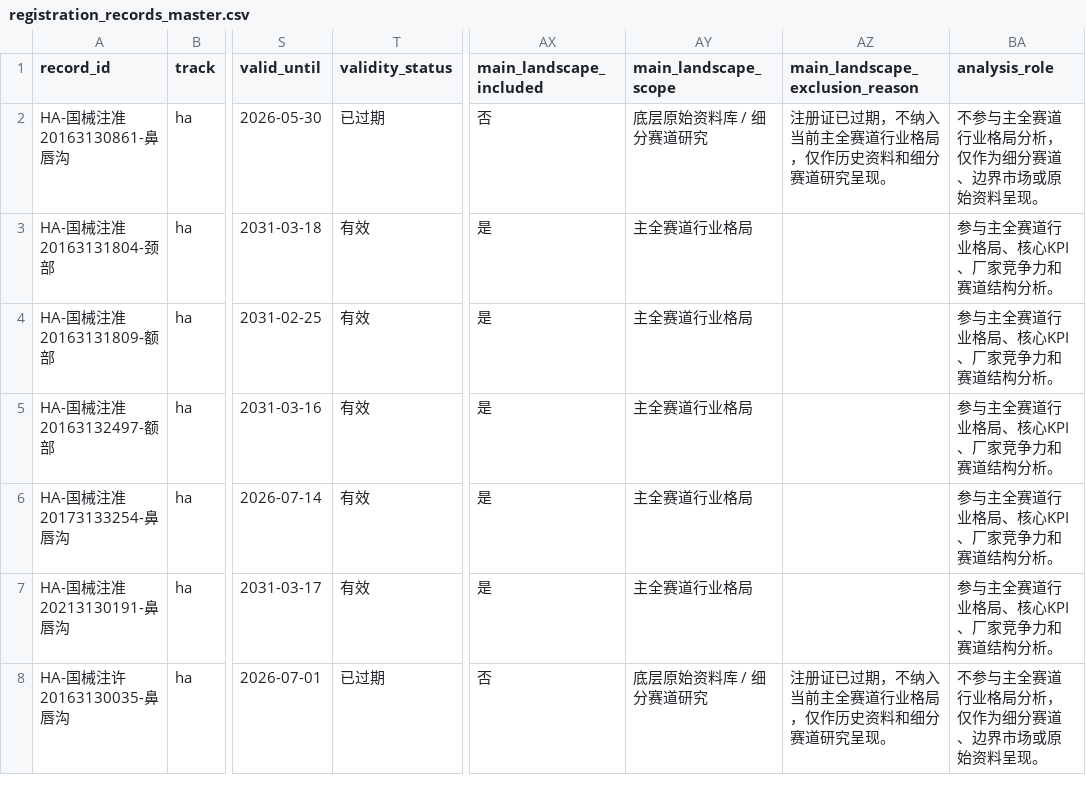
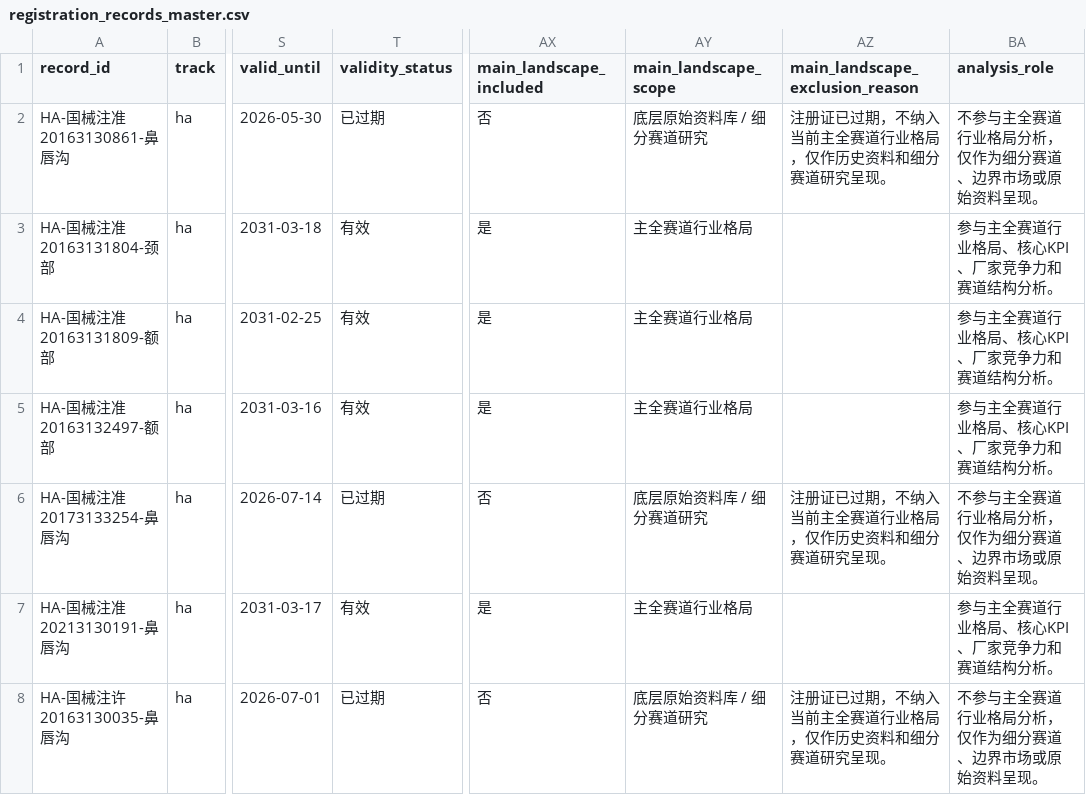
Before and after one commit to Yiseut/Registration, a CSV file: data/registration_records_master.csv, drawn as a sheet; only a part is shown, gaps mark what is left out; the diff names each change by its address in the sheet, - before the commit and + after, or states it on an @@ line.

```diff
--- a/data/registration_records_master.csv
+++ b/data/registration_records_master.csv
-T6 (validity_status): 有效
+T6 (validity_status): 已过期
-AX6 (main_landscape_included): 是
+AX6 (main_landscape_included): 否
-AY6 (main_landscape_scope): 主全赛道行业格局
+AY6 (main_landscape_scope): 底层原始资料库 / 细分赛道研究
-AZ6 (main_landscape_exclusion_reason): (empty)
+AZ6 (main_landscape_exclusion_reason): 注册证已过期，不纳入当前主全赛道行业格局，仅作历史资料和细分赛道研究呈现。
-BA6 (analysis_role): 参与主全赛道行业格局、核心KPI、厂家竞争力和赛道结构分析。
+BA6 (analysis_role): 不参与主全赛道行业格局分析，仅作为细分赛道、边界市场或原始资料呈现。
```
Also changed, not shown: 4 other files.
